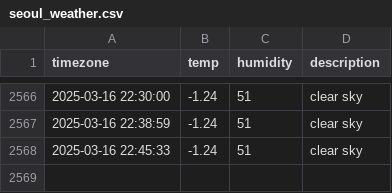
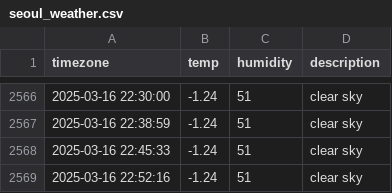
Before and after one commit to ehdn1106/seoul_weather, a CSV file: seoul_weather.csv, drawn as a sheet; only a part is shown, gaps mark what is left out.

```diff
--- a/seoul_weather.csv
+++ b/seoul_weather.csv
@@ -2568 +2568,2 @@ timezone,temp,humidity,description
 2025-03-16 22:45:33,-1.24,51,clear sky
+2025-03-16 22:52:16,-1.24,51,clear sky
```
